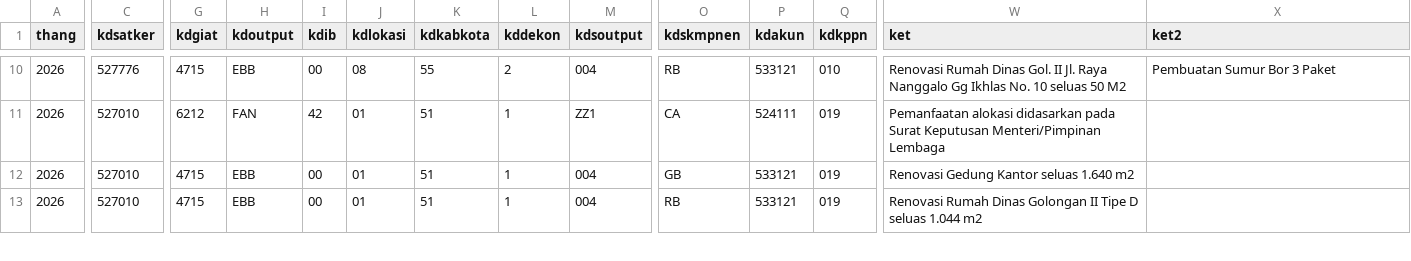
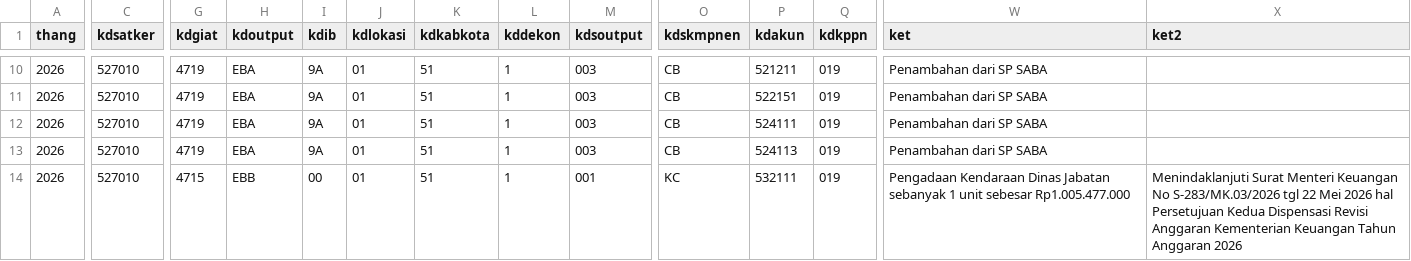
Before and after one commit to gpersada/rapidsakura, a CSV file: adk-joined/d_cttakun.csv, drawn as a sheet; only a part is shown, gaps mark what is left out; addresses are those after the commit; rows hold the shown columns only; the diff covers the shown part only; the diff names each change by its address in the sheet, - before the commit and + after, or states it on an @@ line.

```diff
--- a/adk-joined/d_cttakun.csv
+++ b/adk-joined/d_cttakun.csv
-C10 (kdsatker): 527776
+C10 (kdsatker): 527010
-G10 (kdgiat): 4715
+G10 (kdgiat): 4719
-H10 (kdoutput): EBB
+H10 (kdoutput): EBA
-I10 (kdib): 00
+I10 (kdib): 9A
-J10 (kdlokasi): 08
+J10 (kdlokasi): 01
-K10 (kdkabkota): 55
+K10 (kdkabkota): 51
-L10 (kddekon): 2
+L10 (kddekon): 1
-M10 (kdsoutput): 004
+M10 (kdsoutput): 003
-O10 (kdskmpnen): RB
+O10 (kdskmpnen): CB
-P10 (kdakun): 533121
+P10 (kdakun): 521211
-Q10 (kdkppn): 010
+Q10 (kdkppn): 019
-W10 (ket): Renovasi Rumah Dinas Gol. II Jl. Raya Nanggalo Gg Ikhlas No. 10 seluas 50 M2
+W10 (ket): Penambahan dari SP SABA
-X10 (ket2): Pembuatan Sumur Bor 3 Paket
+X10 (ket2): (empty)
+row 11: 2026 | 527010 | 4719 | EBA | 9A | 01 | 51 | 1 | 003 | CB | 522151 | 019 | Penambahan dari SP SABA
-G12 (kdgiat): 6212
+G12 (kdgiat): 4719
-H12 (kdoutput): FAN
+H12 (kdoutput): EBA
-I12 (kdib): 42
+I12 (kdib): 9A
-M12 (kdsoutput): ZZ1
+M12 (kdsoutput): 003
-O12 (kdskmpnen): CA
+O12 (kdskmpnen): CB
-W12 (ket): Pemanfaatan alokasi didasarkan pada Surat Keputusan Menteri/Pimpinan Lembaga
+W12 (ket): Penambahan dari SP SABA
-G13 (kdgiat): 4715
+G13 (kdgiat): 4719
-H13 (kdoutput): EBB
+H13 (kdoutput): EBA
-I13 (kdib): 00
+I13 (kdib): 9A
-M13 (kdsoutput): 004
+M13 (kdsoutput): 003
-O13 (kdskmpnen): GB
+O13 (kdskmpnen): CB
-P13 (kdakun): 533121
+P13 (kdakun): 524113
-W13 (ket): Renovasi Gedung Kantor seluas 1.640 m2
+W13 (ket): Penambahan dari SP SABA
-M14 (kdsoutput): 004
+M14 (kdsoutput): 001
-O14 (kdskmpnen): RB
+O14 (kdskmpnen): KC
-P14 (kdakun): 533121
+P14 (kdakun): 532111
-W14 (ket): Renovasi Rumah Dinas Golongan II Tipe D seluas 1.044 m2
+W14 (ket): Pengadaan Kendaraan Dinas Jabatan sebanyak 1 unit sebesar Rp1.005.477.000
-X14 (ket2): (empty)
+X14 (ket2): Menindaklanjuti Surat Menteri Keuangan No S-283/MK.03/2026 tgl 22 Mei 2026 hal Persetujuan Kedua Dispensasi Revisi Anggaran Kementerian Keuangan Tahun Anggaran 2026
```
Also changed, not shown: 110 edited cells elsewhere in this file, 9 other files.
